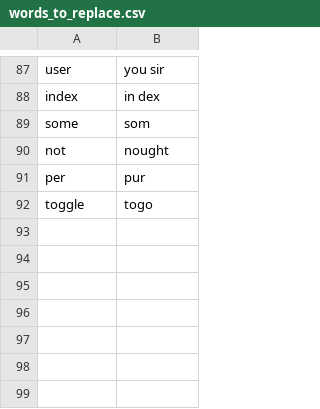
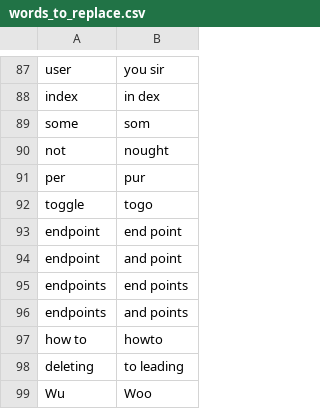
Before and after one commit to nwu124/talon, a CSV file: settings/words_to_replace.csv, drawn as a sheet; only a part is shown, gaps mark what is left out.

Commit message:
Update words_to_replace.csv

```diff
--- a/settings/words_to_replace.csv
+++ b/settings/words_to_replace.csv
@@ -92 +92,8 @@ per,pur
 toggle,togo
+endpoint,end point
+endpoint,and point
+endpoints,end points
+endpoints,and points
+how to,howto
+deleting,to leading
+Wu,Woo
```
